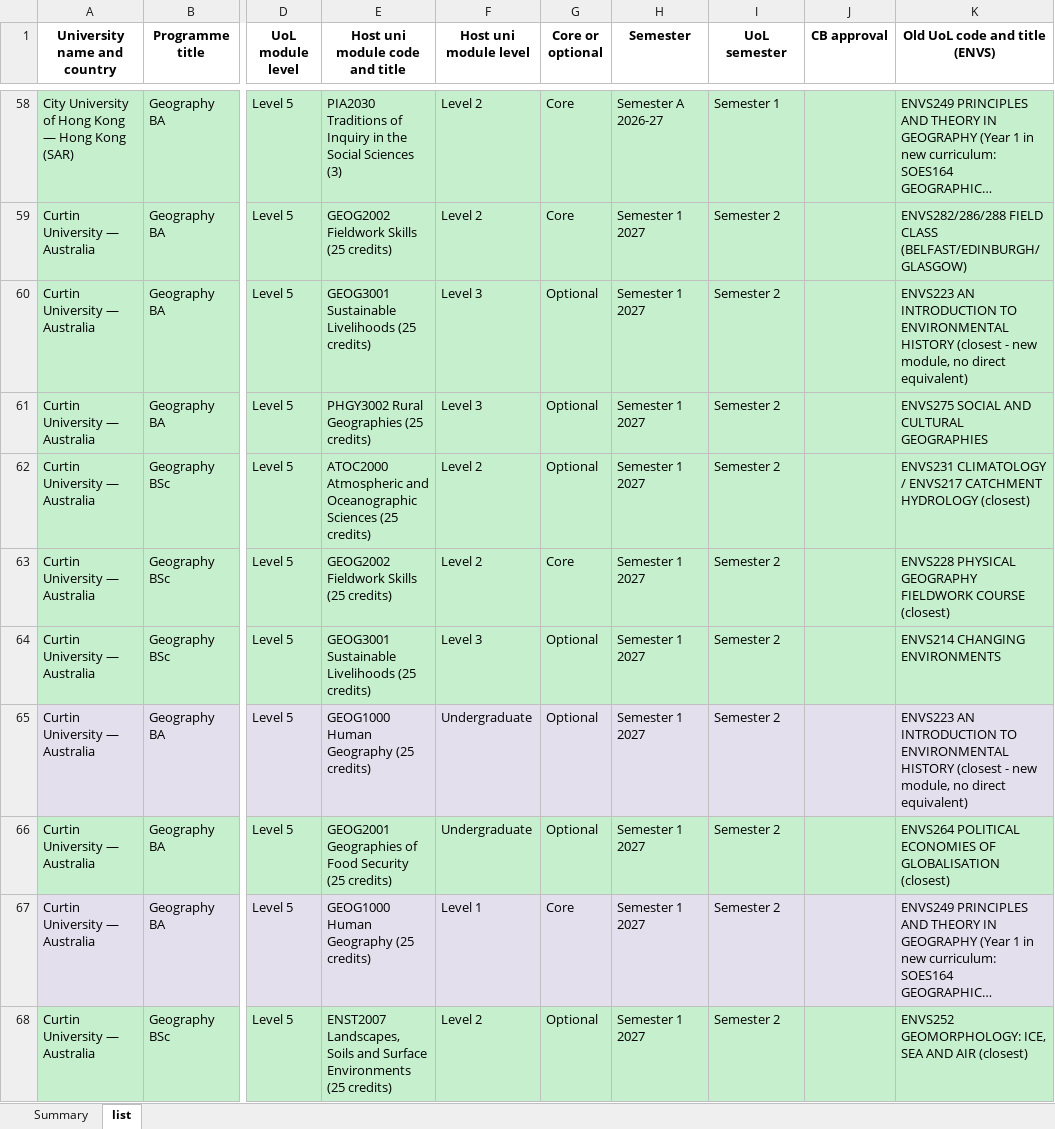
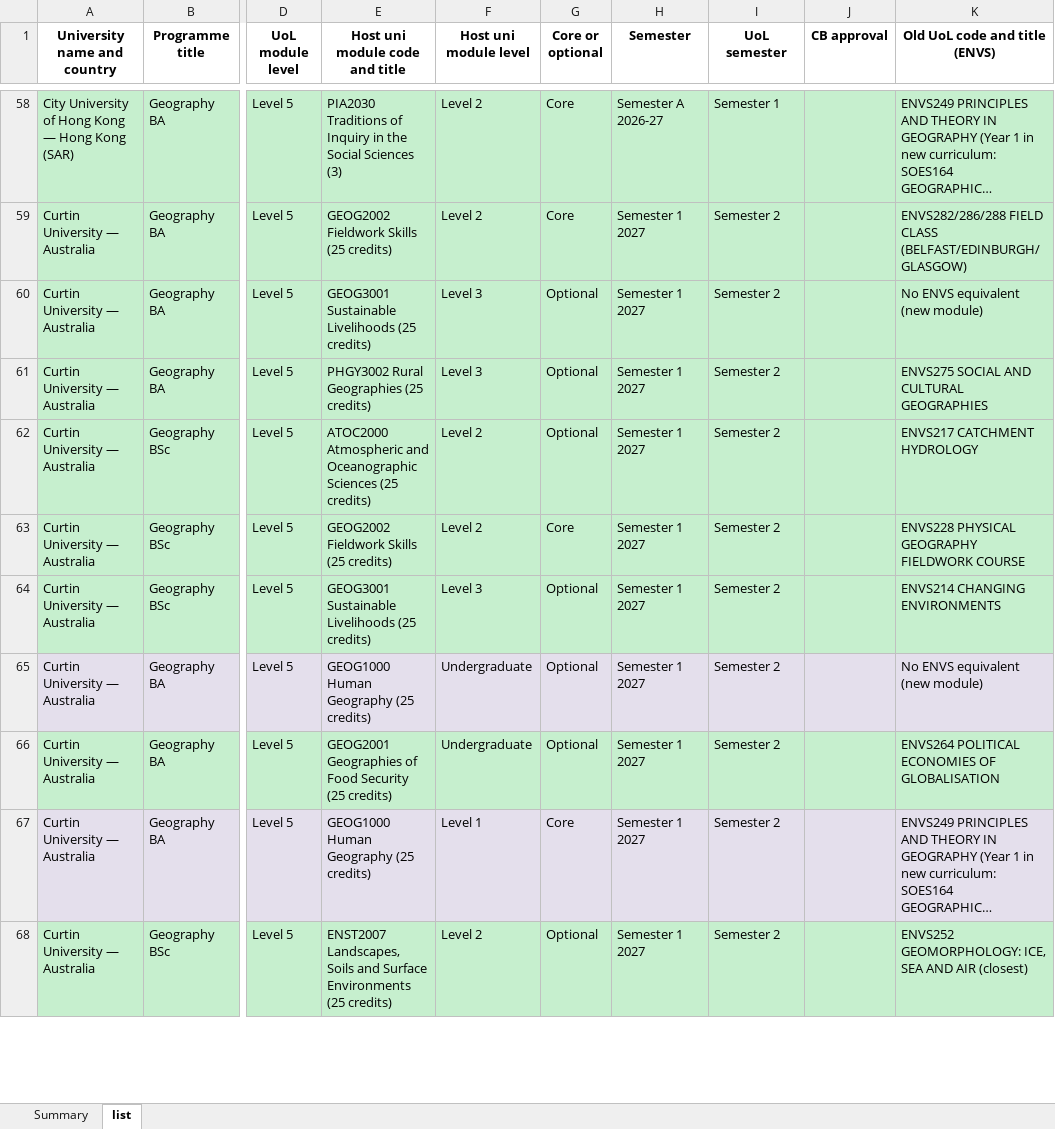
Before and after one commit to g-filomena/GeoMason-light, an Excel workbook: curriculum_mapping_2026-27/20261013_CurriculumMapping_Geography.xlsx, sheet list, drawn as a sheet; only a part is shown, gaps mark what is left out; long unchanged cells end in …; values as stored, in another font and other column widths than the file's, no borders; the diff covers the shown part only; the diff names each change by its address in the sheet, - before the commit and + after, or states it on an @@ line.

```diff
--- a/curriculum_mapping_2026-27/20261013_CurriculumMapping_Geography.xlsx (sheet list)
+++ b/curriculum_mapping_2026-27/20261013_CurriculumMapping_Geography.xlsx (sheet list)
-K60 (Old UoL code and title (ENVS)): ENVS223 AN INTRODUCTION TO ENVIRONMENTAL HISTORY (closest - new module, no direct equivalent)
+K60 (Old UoL code and title (ENVS)): No ENVS equivalent (new module)
-K62 (Old UoL code and title (ENVS)): ENVS231 CLIMATOLOGY / ENVS217 CATCHMENT HYDROLOGY (closest)
+K62 (Old UoL code and title (ENVS)): ENVS217 CATCHMENT HYDROLOGY
-K63 (Old UoL code and title (ENVS)): …FIELDWORK COURSE (closest)
+K63 (Old UoL code and title (ENVS)): …FIELDWORK COURSE
-K65 (Old UoL code and title (ENVS)): ENVS223 AN INTRODUCTION TO ENVIRONMENTAL HISTORY (closest - new module, no direct equivalent)
+K65 (Old UoL code and title (ENVS)): No ENVS equivalent (new module)
-K66 (Old UoL code and title (ENVS)): …OF GLOBALISATION (closest)
+K66 (Old UoL code and title (ENVS)): …OF GLOBALISATION
```
Also changed, not shown: 296 edited cells elsewhere in this sheet.
